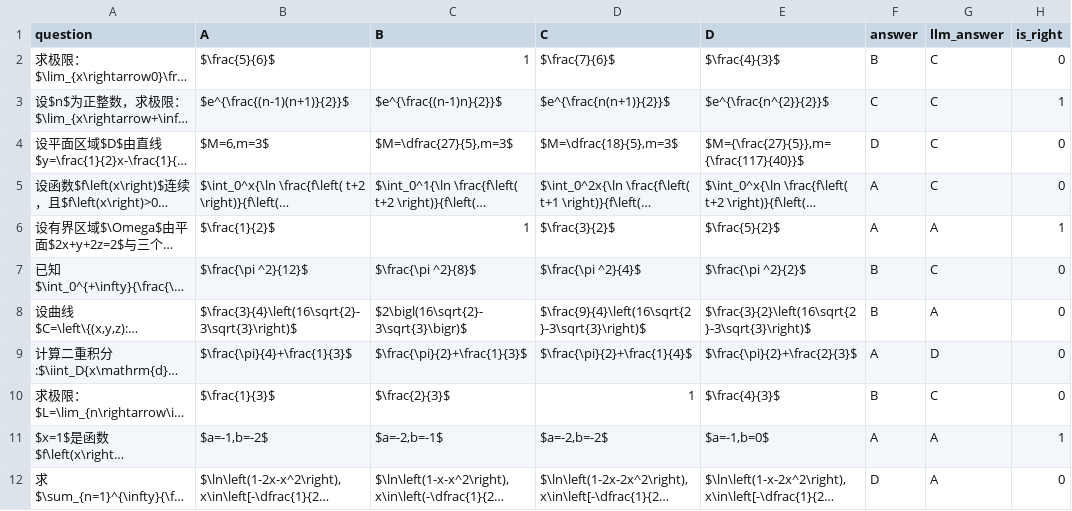
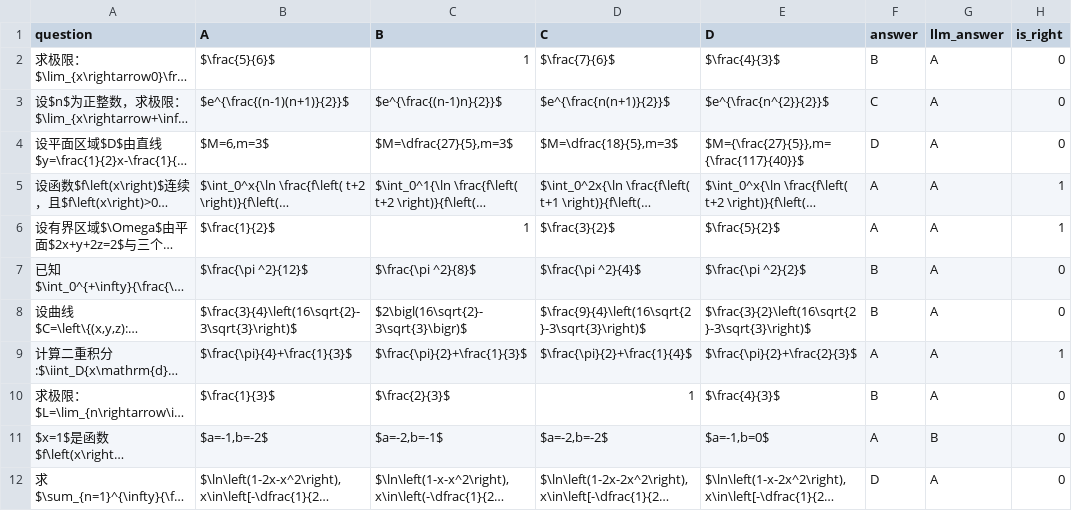
Before and after one commit to Tshirt-hfk/minimind, a CSV file: ceval/ceval_result/advanced_mathematics_val_result.csv, drawn as a sheet; only a part is shown; long unchanged cells end in …; the diff covers the shown part only; the diff names each change by its address in the sheet, - before the commit and + after, or states it on an @@ line.

```diff
--- a/ceval/ceval_result/advanced_mathematics_val_result.csv
+++ b/ceval/ceval_result/advanced_mathematics_val_result.csv
-G2:G5 (llm_answer): C
+G2:G5 (llm_answer): A
-H3 (is_right): 1
+H3 (is_right): 0
-H5 (is_right): 0
+H5 (is_right): 1
-G7 (llm_answer): C
+G7 (llm_answer): A
-G9 (llm_answer): D
+G9 (llm_answer): A
-H9 (is_right): 0
+H9 (is_right): 1
-G10 (llm_answer): C
+G10 (llm_answer): A
-G11 (llm_answer): A
+G11 (llm_answer): B
-H11 (is_right): 1
+H11 (is_right): 0
```
Also changed, not shown: 12 edited cells elsewhere in this file, ceval/ceval_result/accountant_val_result.csv, ceval/ceval_result/art_studies_val_result.csv, 53 other files.
